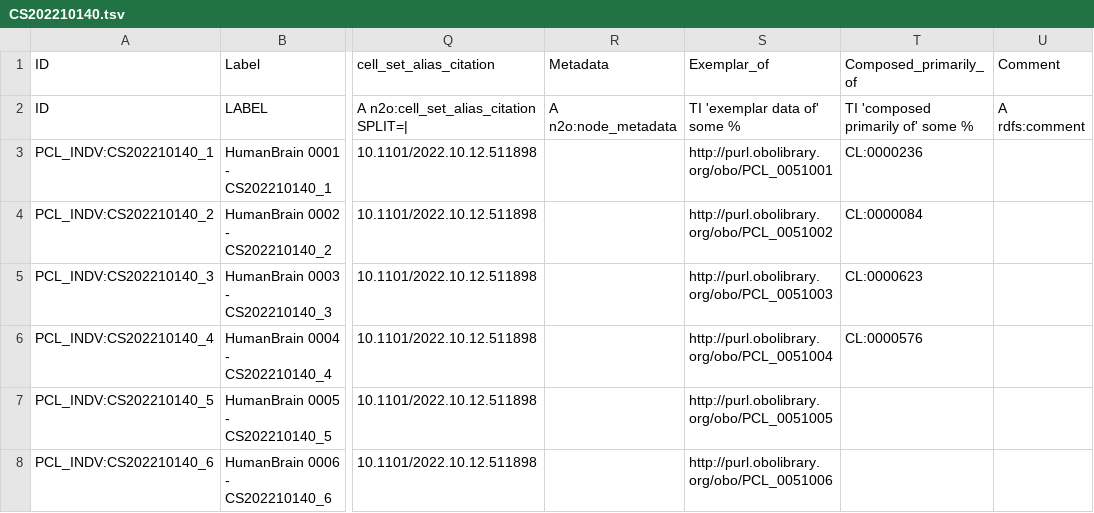
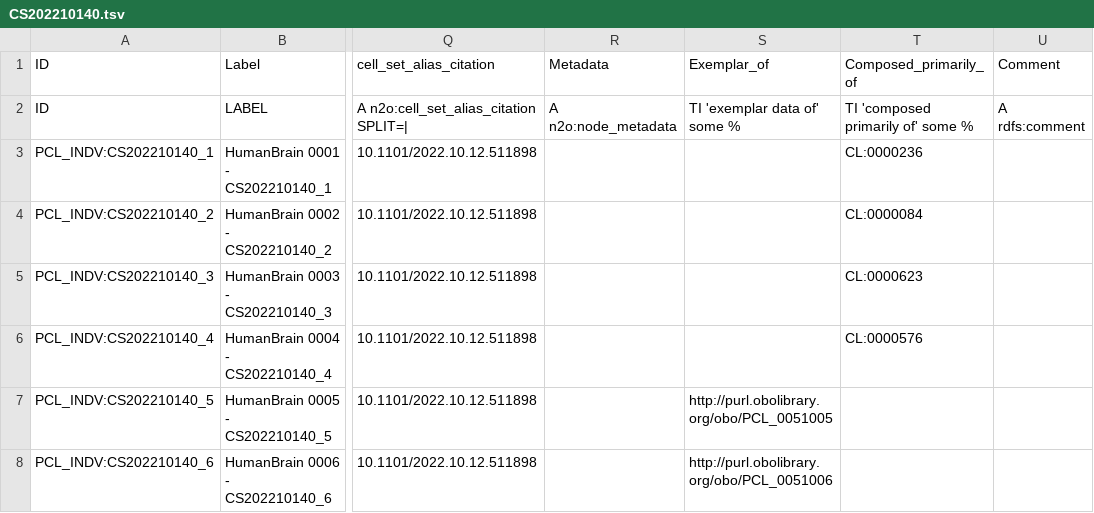
Before and after one commit to Cellular-Semantics/whole_human_brain_ontology, a TSV file: src/templates/CS202210140.tsv, drawn as a sheet; only a part is shown, gaps mark what is left out; the diff names each change by its address in the sheet, - before the commit and + after, or states it on an @@ line.

```diff
--- a/src/templates/CS202210140.tsv
+++ b/src/templates/CS202210140.tsv
-S3 (Exemplar_of): http://purl.obolibrary.org/obo/PCL_0051001
+S3 (Exemplar_of): (empty)
-S4 (Exemplar_of): http://purl.obolibrary.org/obo/PCL_0051002
+S4 (Exemplar_of): (empty)
-S5 (Exemplar_of): http://purl.obolibrary.org/obo/PCL_0051003
+S5 (Exemplar_of): (empty)
-S6 (Exemplar_of): http://purl.obolibrary.org/obo/PCL_0051004
+S6 (Exemplar_of): (empty)
```
Also changed, not shown: src/patterns/data/default/CS202210140_class_base.tsv, src/patterns/data/default/CS202210140_class_curation.tsv, 13 other files.
